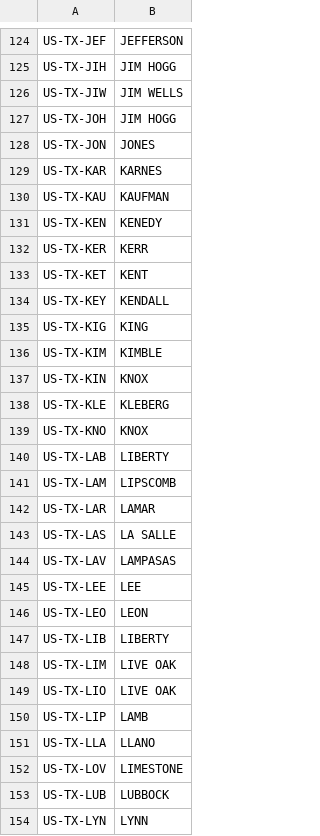
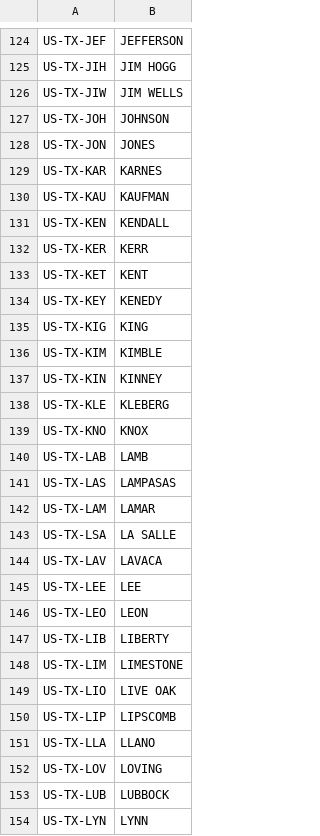
Before and after one commit to chrnolte/openplaces, a CSV file: src/openplaces/recipes/US/TX/_all/property/tdhca/mmh2025/US-TX_property-tdhca-mmh2025_county-name-remap.csv, drawn as a sheet; only a part is shown, gaps mark what is left out; the diff covers the shown part only.

```diff
--- a/src/openplaces/recipes/US/TX/_all/property/tdhca/mmh2025/US-TX_property-tdhca-mmh2025_county-name-remap.csv
+++ b/src/openplaces/recipes/US/TX/_all/property/tdhca/mmh2025/US-TX_property-tdhca-mmh2025_county-name-remap.csv
@@ -126,3 +126,3 @@ US-TX-JIH,JIM HOGG
 US-TX-JIW,JIM WELLS
-US-TX-JOH,JIM HOGG
+US-TX-JOH,JOHNSON
 US-TX-JON,JONES
@@ -130,16 +130,16 @@ US-TX-KAR,KARNES
 US-TX-KAU,KAUFMAN
-US-TX-KEN,KENEDY
+US-TX-KEN,KENDALL
 US-TX-KER,KERR
 US-TX-KET,KENT
-US-TX-KEY,KENDALL
+US-TX-KEY,KENEDY
 US-TX-KIG,KING
 US-TX-KIM,KIMBLE
-US-TX-KIN,KNOX
+US-TX-KIN,KINNEY
 US-TX-KLE,KLEBERG
 US-TX-KNO,KNOX
-US-TX-LAB,LIBERTY
-US-TX-LAM,LIPSCOMB
-US-TX-LAR,LAMAR
-US-TX-LAS,LA SALLE
-US-TX-LAV,LAMPASAS
+US-TX-LAB,LAMB
+US-TX-LAS,LAMPASAS
+US-TX-LAM,LAMAR
+US-TX-LSA,LA SALLE
+US-TX-LAV,LAVACA
 US-TX-LEE,LEE
@@ -147,7 +147,7 @@ US-TX-LEO,LEON
 US-TX-LIB,LIBERTY
-US-TX-LIM,LIVE OAK
+US-TX-LIM,LIMESTONE
 US-TX-LIO,LIVE OAK
-US-TX-LIP,LAMB
+US-TX-LIP,LIPSCOMB
 US-TX-LLA,LLANO
-US-TX-LOV,LIMESTONE
+US-TX-LOV,LOVING
 US-TX-LUB,LUBBOCK
```
Also changed, not shown: 12 added rows, 12 removed rows, 2 moved rows and 85 edited cells elsewhere in this file.
